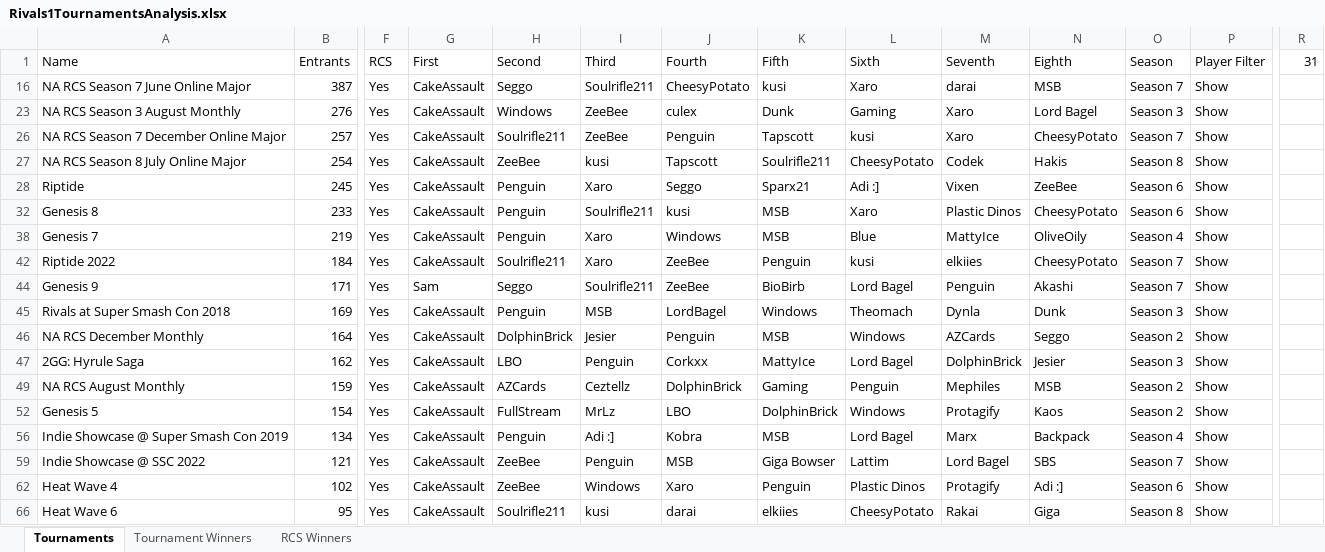
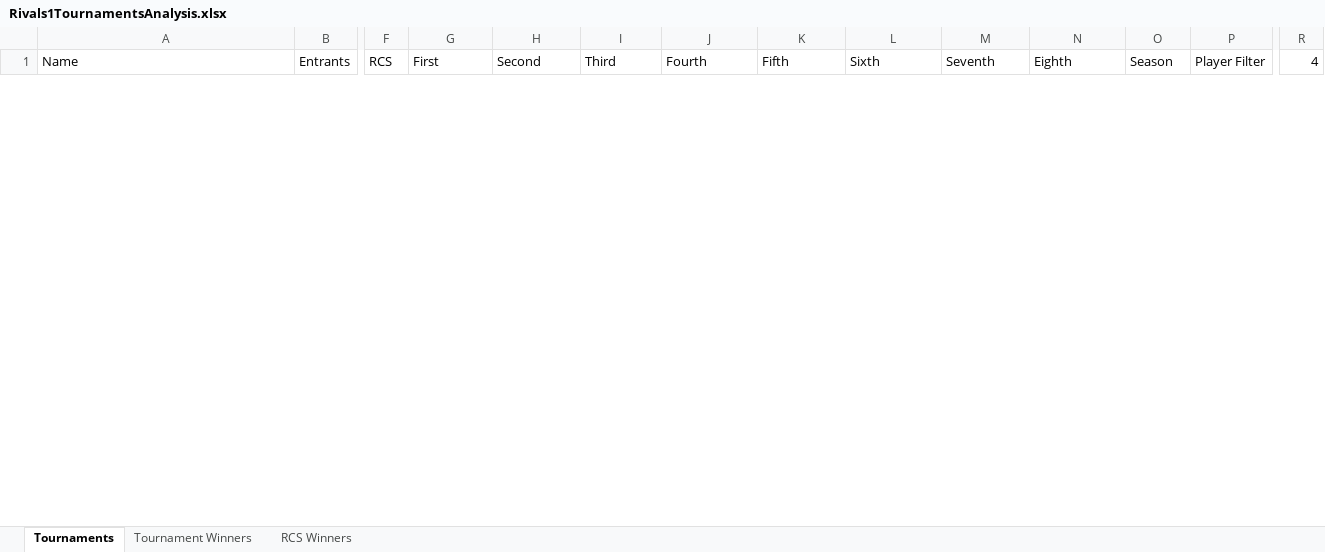
Before and after one commit to vlmontegrande/rivals-blog, an Excel workbook: data/Rivals1TournamentsAnalysis.xlsx, sheet Tournaments, drawn as a sheet; only a part is shown, gaps mark what is left out; values as stored, in another font and other column widths than the file's, no borders; table styles not drawn; removed rows and columns are numbered as before the commit, all else as after; rows hold the shown columns only; the diff covers the shown part only; the diff names each change by its address in the sheet, - before the commit and + after, or states it on an @@ line.

Commit message:
Update tournament analysis file

```diff
--- a/data/Rivals1TournamentsAnalysis.xlsx (sheet Tournaments)
+++ b/data/Rivals1TournamentsAnalysis.xlsx (sheet Tournaments)
-R1: 31
+R1: 4
-row 16: NA RCS Season 7 June Online Major | 387 | Yes | CakeAssault | Seggo | Soulrifle211 | CheesyPotato | kusi | Xaro | darai | MSB | Season 7 | Show
-row 23: NA RCS Season 3 August Monthly | 276 | Yes | CakeAssault | Windows | ZeeBee | culex | Dunk | Gaming | Xaro | Lord Bagel | Season 3 | Show
-row 26: NA RCS Season 7 December Online Major | 257 | Yes | CakeAssault | Soulrifle211 | ZeeBee | Penguin | Tapscott | kusi | Xaro | CheesyPotato | Season 7 | Show
-row 27: NA RCS Season 8 July Online Major | 254 | Yes | CakeAssault | ZeeBee | kusi | Tapscott | Soulrifle211 | CheesyPotato | Codek | Hakis | Season 8 | Show
-row 28: Riptide | 245 | Yes | CakeAssault | Penguin | Xaro | Seggo | Sparx21 | Adi :] | Vixen | ZeeBee | Season 6 | Show
-row 32: Genesis 8 | 233 | Yes | CakeAssault | Penguin | Soulrifle211 | kusi | MSB | Xaro | Plastic Dinos | CheesyPotato | Season 6 | Show
-row 38: Genesis 7 | 219 | Yes | CakeAssault | Penguin | Xaro | Windows | MSB | Blue | MattyIce | OliveOily | Season 4 | Show
-row 42: Riptide 2022 | 184 | Yes | CakeAssault | Soulrifle211 | Xaro | ZeeBee | Penguin | kusi | elkiies | CheesyPotato | Season 7 | Show
-row 44: Genesis 9 | 171 | Yes | Sam | Seggo | Soulrifle211 | ZeeBee | BioBirb | Lord Bagel | Penguin | Akashi | Season 7 | Show
-row 45: Rivals at Super Smash Con 2018 | 169 | Yes | CakeAssault | Penguin | MSB | LordBagel | Windows | Theomach | Dynla | Dunk | Season 3 | Show
-row 46: NA RCS December Monthly | 164 | Yes | CakeAssault | DolphinBrick | Jesier | Penguin | MSB | Windows | AZCards | Seggo | Season 2 | Show
-row 47: 2GG: Hyrule Saga | 162 | Yes | CakeAssault | LBO | Penguin | Corkxx | MattyIce | Lord Bagel | DolphinBrick | Jesier | Season 3 | Show
-row 49: NA RCS August Monthly | 159 | Yes | CakeAssault | AZCards | Ceztellz | DolphinBrick | Gaming | Penguin | Mephiles | MSB | Season 2 | Show
-row 52: Genesis 5 | 154 | Yes | CakeAssault | FullStream | MrLz | LBO | DolphinBrick | Windows | Protagify | Kaos | Season 2 | Show
-row 56: Indie Showcase @ Super Smash Con 2019 | 134 | Yes | CakeAssault | Penguin | Adi :] | Kobra | MSB | Lord Bagel | Marx | Backpack | Season 4 | Show
-row 59: Indie Showcase @ SSC 2022 | 121 | Yes | CakeAssault | ZeeBee | Penguin | MSB | Giga Bowser | Lattim | Lord Bagel | SBS | Season 7 | Show
-row 62: Heat Wave 4 | 102 | Yes | CakeAssault | ZeeBee | Windows | Xaro | Penguin | Plastic Dinos | Protagify | Adi :] | Season 6 | Show
-row 66: Heat Wave 6 | 95 | Yes | CakeAssault | Soulrifle211 | kusi | darai | elkiies | CheesyPotato | Rakai | Giga | Season 8 | Show
```
Also changed, not shown: 2 added rows, 13 removed rows and 2 hidden or unhidden rows elsewhere in this sheet, hidden cells.
